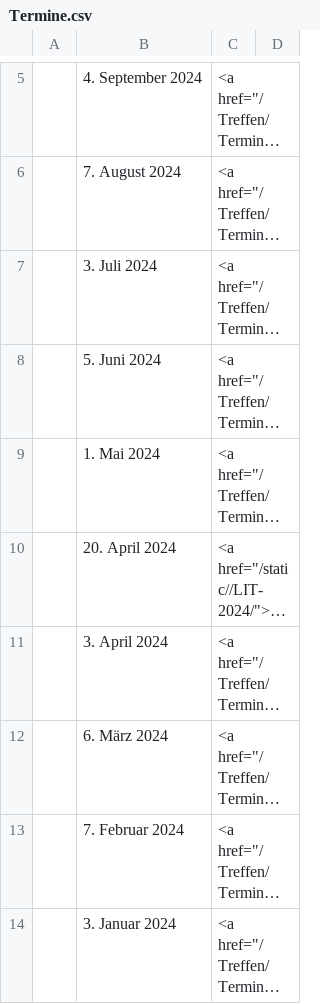
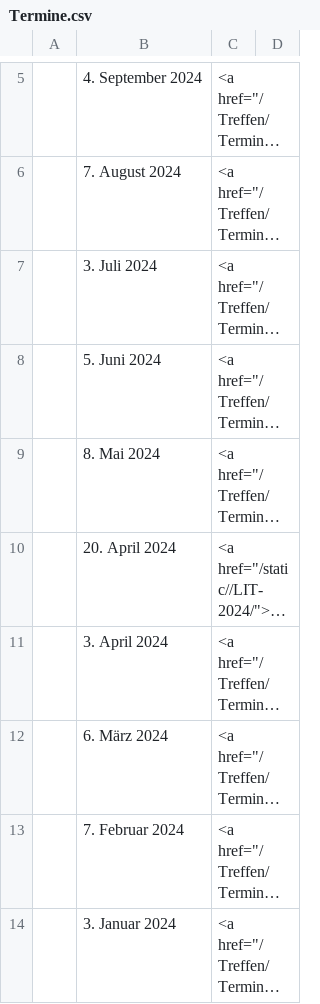
Before and after one commit to luga-ev/website, a CSV file: data/Termine.csv, drawn as a sheet; only a part is shown, gaps mark what is left out; long unchanged cells end in …; the diff names each change by its address in the sheet, - before the commit and + after, or states it on an @@ line.

Commit message:
Update Termine.csv: Maitreffen

```diff
--- a/data/Termine.csv
+++ b/data/Termine.csv
-B9: 1. Mai 2024
+B9: 8. Mai 2024
```
